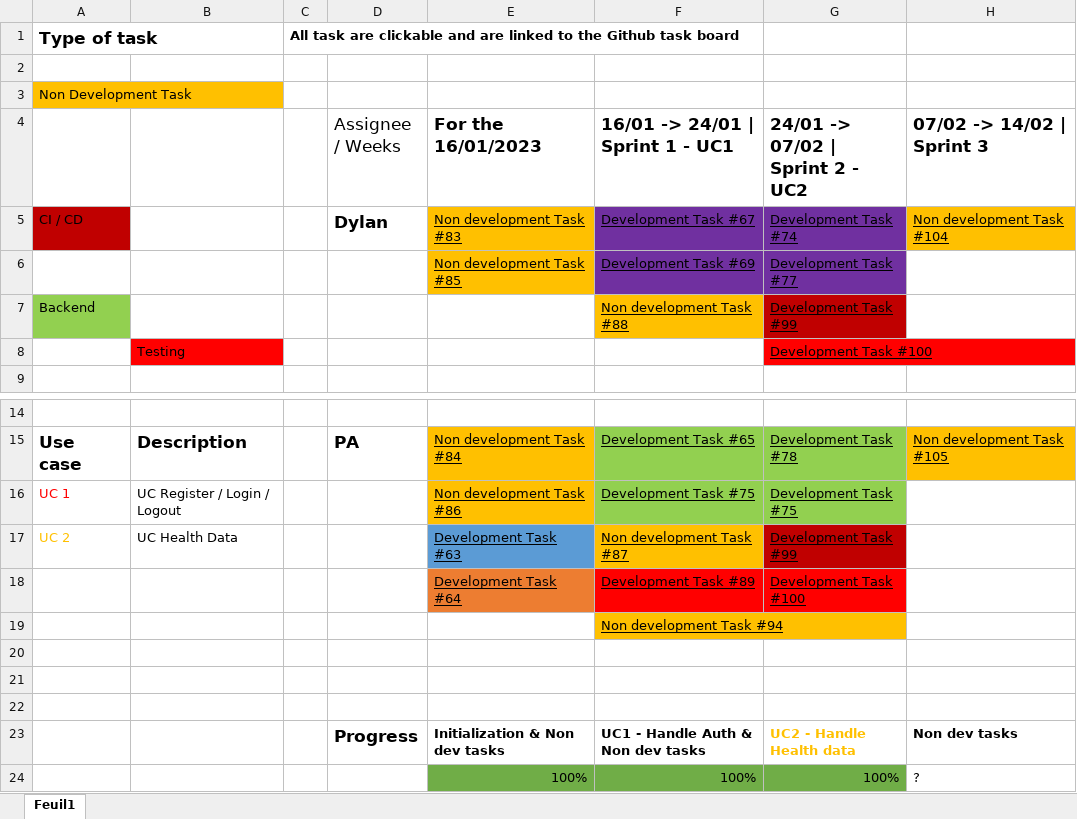
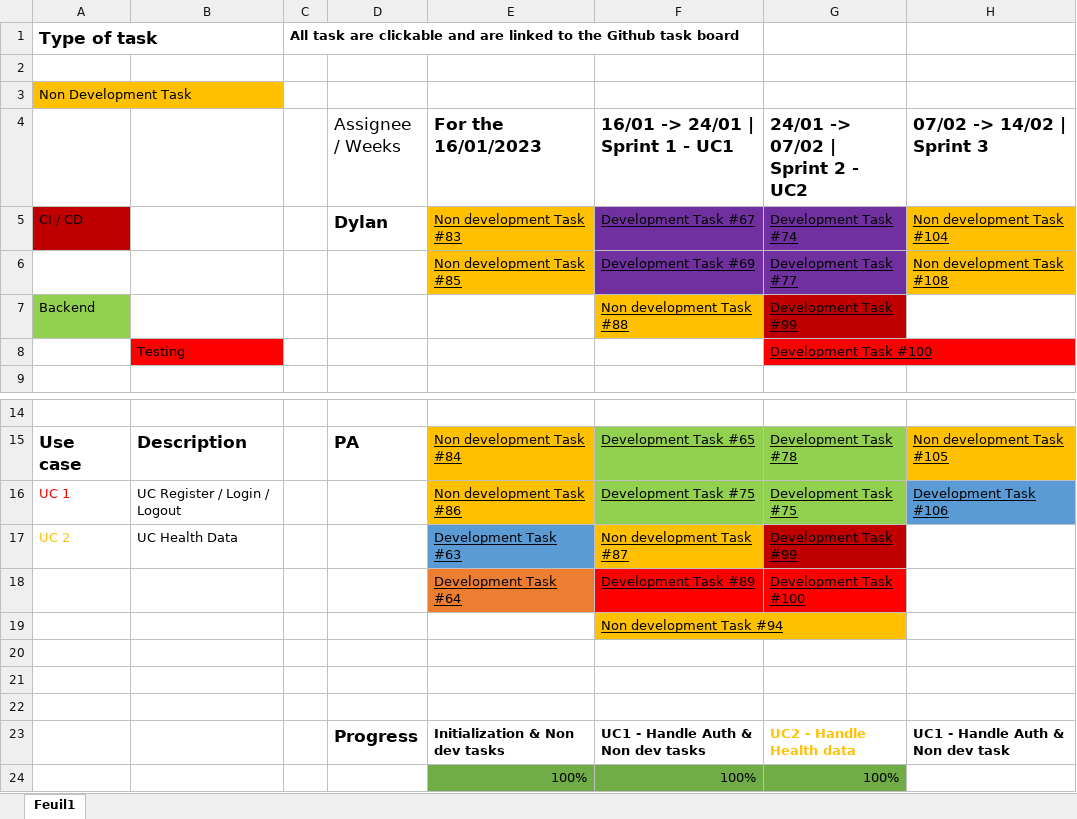
Before and after one commit to IUT-DEPT-INFO-UCA/gp-dam-teamflexsante, an Excel workbook: docs/GL/Product Owner report.xlsx, sheet Feuil1, drawn as a sheet; only a part is shown, gaps mark what is left out; values as stored, in another font and other column widths than the file's, no borders; charts and pictures not drawn; the diff names each change by its address in the sheet, - before the commit and + after, or states it on an @@ line.

Commit message:
📝 Update PO report

```diff
--- a/docs/GL/Product Owner report.xlsx (sheet Feuil1)
+++ b/docs/GL/Product Owner report.xlsx (sheet Feuil1)
-H6 (07/02 -> 14/02 | Sprint 3): (empty)
+H6 (07/02 -> 14/02 | Sprint 3): Non development Task #108
-H6 fill: none
+H6 fill: #FFC000
-H16 (07/02 -> 14/02 | Sprint 3): (empty)
+H16 (07/02 -> 14/02 | Sprint 3): Development Task #106
-H16 fill: none
+H16 fill: #5B9BD5
-H23 (07/02 -> 14/02 | Sprint 3): Non dev tasks
+H23 (07/02 -> 14/02 | Sprint 3): UC1 - Handle Auth & Non dev task
-H24 (07/02 -> 14/02 | Sprint 3): ?
+H24 (07/02 -> 14/02 | Sprint 3): (empty)
```
